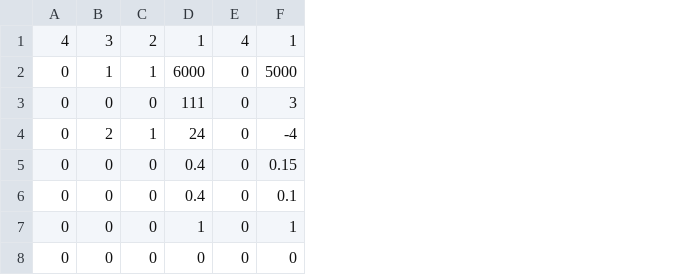
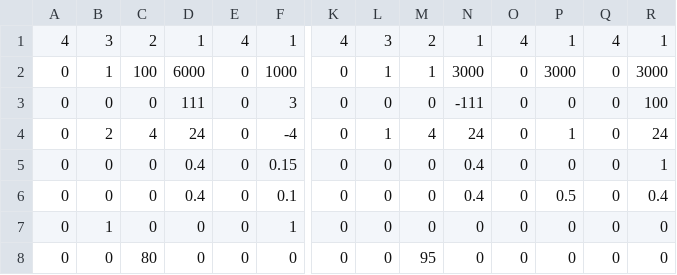
Before and after one commit to Team624/2018Robot, a CSV file: Auton/Chooser/centerswitchl.csv, drawn as a sheet; only a part is shown, gaps mark what is left out; the diff names each change by its address in the sheet, - before the commit and + after, or states it on an @@ line.

Commit message:
auton thingies

```diff
--- a/Auton/Chooser/centerswitchl.csv
+++ b/Auton/Chooser/centerswitchl.csv
+column K, rows 1-8: 4 | 0 | 0 | 0 | 0 | 0 | 0 | 0
+column L, rows 1-8: 3 | 1 | 0 | 1 | 0 | 0 | 0 | 0
+column M, rows 1-8: 2 | 1 | 0 | 4 | 0 | 0 | 0 | 95
+column N, rows 1-8: 1 | 3000 | -111 | 24 | 0.4 | 0.4 | 0 | 0
+column O, rows 1-8: 4 | 0 | 0 | 0 | 0 | 0 | 0 | 0
+column P, rows 1-8: 1 | 3000 | 0 | 1 | 0 | 0.5 | 0 | 0
+column Q, rows 1-8: 4 | 0 | 0 | 0 | 0 | 0 | 0 | 0
+column R, rows 1-8: 1 | 3000 | 100 | 24 | 1 | 0.4 | 0 | 0
-C2: 1
+C2: 100
-F2: 5000
+F2: 1000
-C4: 1
+C4: 4
-B7: 0
+B7: 1
-D7: 1
+D7: 0
-C8: 0
+C8: 80
```
Also changed, not shown: Auton/Chooser/centerswitchr.csv, Auton/Chooser/leftscalel.csv, 17 other files.
